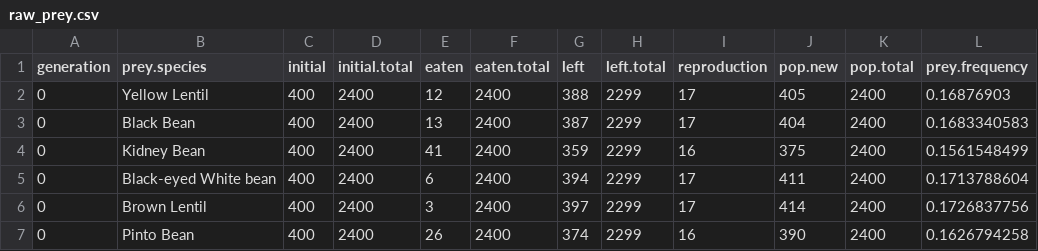
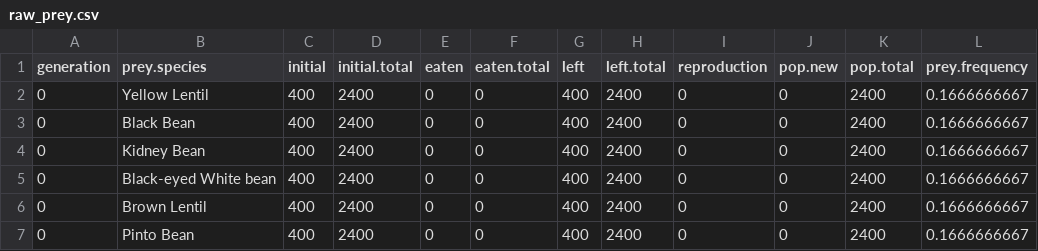
Before and after one commit to DaseurimKim001/BIOL353Lab1, a CSV file: raw_prey.csv, drawn as a sheet; only a part is shown; the diff covers the shown part only.

Commit message:
Update raw_prey.csv

```diff
--- a/raw_prey.csv
+++ b/raw_prey.csv
@@ -1,7 +1,7 @@
 generation,prey.species,initial,initial.total,eaten,eaten.total,left,left.total,reproduction,pop.new,pop.total,prey.frequency
-0,Yellow Lentil,400,2400,12,2400,388,2299,17,405,2400,0.16876903
-0,Black Bean,400,2400,13,2400,387,2299,17,404,2400,0.1683340583
-0,Kidney Bean,400,2400,41,2400,359,2299,16,375,2400,0.1561548499
-0,Black-eyed White bean,400,2400,6,2400,394,2299,17,411,2400,0.1713788604
-0,Brown Lentil,400,2400,3,2400,397,2299,17,414,2400,0.1726837756
-0,Pinto Bean,400,2400,26,2400,374,2299,16,390,2400,0.1626794258
+0,Yellow Lentil,400,2400,0,0,400,2400,0,0,2400,0.1666666667
+0,Black Bean,400,2400,0,0,400,2400,0,0,2400,0.1666666667
+0,Kidney Bean,400,2400,0,0,400,2400,0,0,2400,0.1666666667
+0,Black-eyed White bean,400,2400,0,0,400,2400,0,0,2400,0.1666666667
+0,Brown Lentil,400,2400,0,0,400,2400,0,0,2400,0.1666666667
+0,Pinto Bean,400,2400,0,0,400,2400,0,0,2400,0.1666666667
```
Also changed, not shown: 118 edited cells elsewhere in this file.
